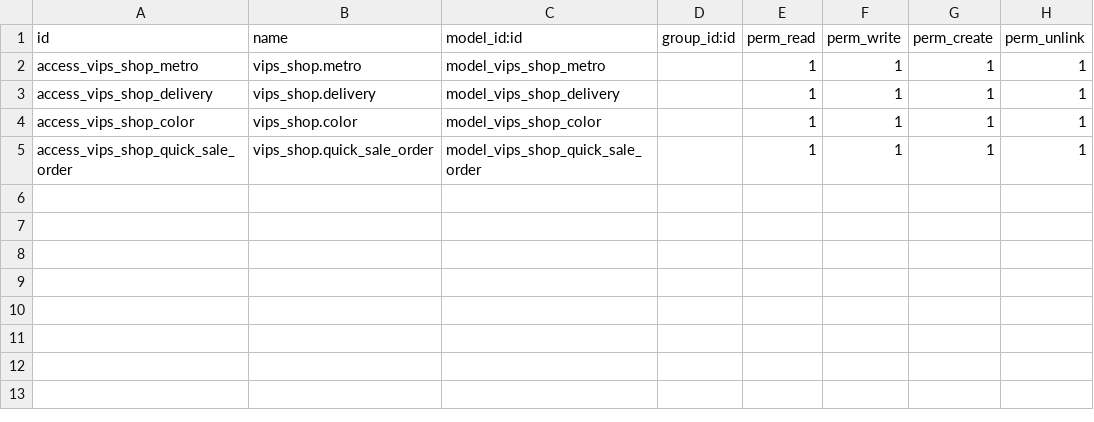
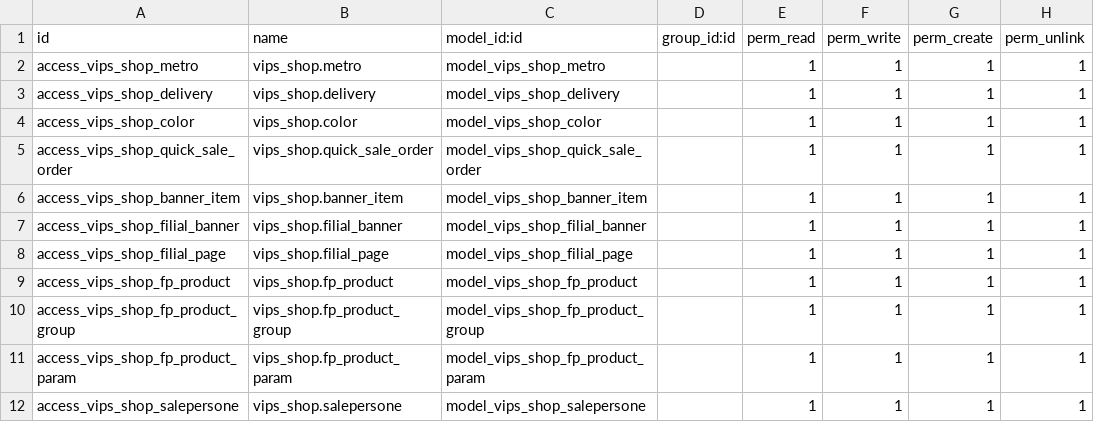
Before and after one commit to vladletnabov/vipstamps, a CSV file: my-addons/my-addons/vips_shop/security/ir.model.access.csv, drawn as a sheet; the diff names each change by its address in the sheet, - before the commit and + after, or states it on an @@ line.

```diff
--- a/my-addons/my-addons/vips_shop/security/ir.model.access.csv
+++ b/my-addons/my-addons/vips_shop/security/ir.model.access.csv
+row 6: access_vips_shop_banner_item | vips_shop.banner_item | model_vips_shop_banner_item |  | 1 | 1 | 1 | 1
+row 7: access_vips_shop_filial_banner | vips_shop.filial_banner | model_vips_shop_filial_banner |  | 1 | 1 | 1 | 1
+row 8: access_vips_shop_filial_page | vips_shop.filial_page | model_vips_shop_filial_page |  | 1 | 1 | 1 | 1
+row 9: access_vips_shop_fp_product | vips_shop.fp_product | model_vips_shop_fp_product |  | 1 | 1 | 1 | 1
+row 10: access_vips_shop_fp_product_group | vips_shop.fp_product_group | model_vips_shop_fp_product_group |  | 1 | 1 | 1 | 1
+row 11: access_vips_shop_fp_product_param | vips_shop.fp_product_param | model_vips_shop_fp_product_param |  | 1 | 1 | 1 | 1
+row 12: access_vips_shop_salepersone | vips_shop.salepersone | model_vips_shop_salepersone |  | 1 | 1 | 1 | 1
```
Also changed, not shown: 4 other files.
